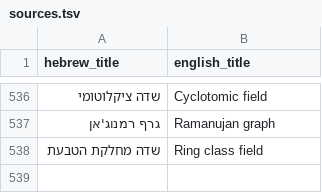
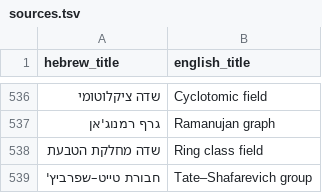
Before and after one commit to gershonavi/WIKI, a TSV file: sources.tsv, drawn as a sheet; only a part is shown, gaps mark what is left out; the diff names each change by its address in the sheet, - before the commit and + after, or states it on an @@ line.

```diff
--- a/sources.tsv
+++ b/sources.tsv
+row 539: חבורת טייט–שפרביץ' | Tate–Shafarevich group
```
Also changed, not shown: course/units.tsv, 13 other files.
